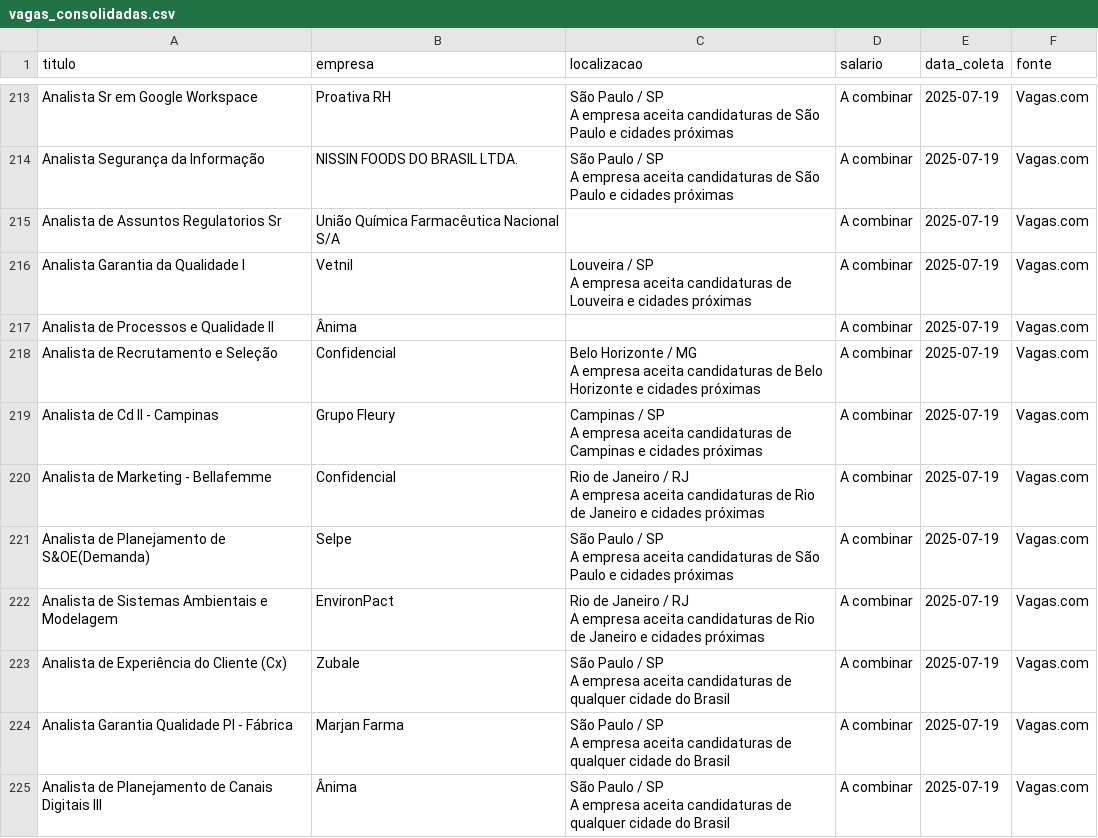
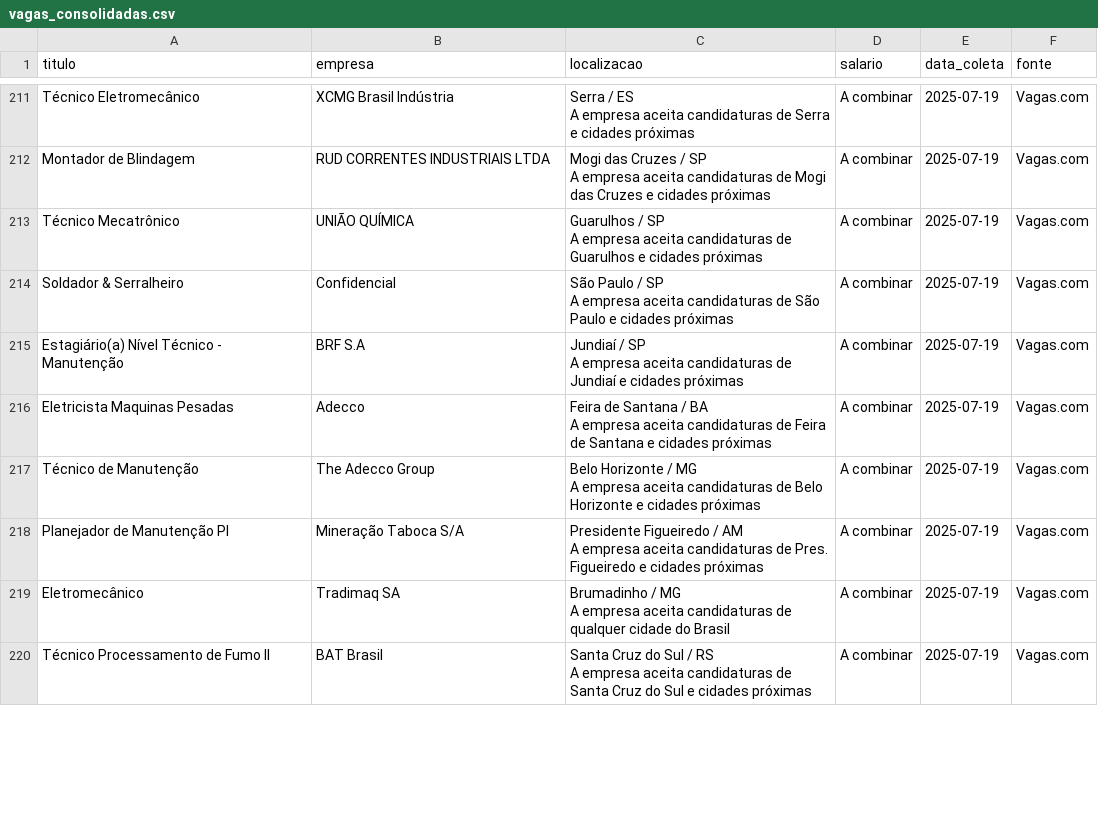
Before and after one commit to rodineyw/analise_vagas, a CSV file: vagas_consolidadas.csv, drawn as a sheet; only a part is shown, gaps mark what is left out; removed rows and columns are numbered as before the commit, all else as after; ↵ is a line break in a cell; the diff covers the shown part only; the diff names each change by its address in the sheet, - before the commit and + after, or states it on an @@ line.

```diff
--- a/vagas_consolidadas.csv
+++ b/vagas_consolidadas.csv
-A211 (titulo): Analista Sr em Google Workspace
+A211 (titulo): Técnico Eletromecânico
-B211 (empresa): Proativa RH
+B211 (empresa): XCMG Brasil Indústria
-C211 (localizacao): São Paulo / SP ↵ A empresa aceita candidaturas de São Paulo e cidades…
+C211 (localizacao): Serra / ES ↵ A empresa aceita candidaturas de Serra e cidades…
-A212 (titulo): Analista Segurança da Informação
+A212 (titulo): Montador de Blindagem
-B212 (empresa): NISSIN FOODS DO BRASIL LTDA.
+B212 (empresa): RUD CORRENTES INDUSTRIAIS LTDA
-C212 (localizacao): São Paulo / SP ↵ A empresa aceita candidaturas de São Paulo e cidades…
+C212 (localizacao): Mogi das Cruzes / SP ↵ A empresa aceita candidaturas de Mogi das Cruzes e cidades…
-row 215: Analista de Assuntos Regulatorios Sr | União Química Farmacêutica Nacional S/A |  | A combinar | 2025-07-19 | Vagas.com
-A213 (titulo): Analista Garantia da Qualidade I
+A213 (titulo): Técnico Mecatrônico
-B213 (empresa): Vetnil
+B213 (empresa): UNIÃO QUÍMICA
-C213 (localizacao): Louveira / SP ↵ A empresa aceita candidaturas de Louveira e cidades…
+C213 (localizacao): Guarulhos / SP ↵ A empresa aceita candidaturas de Guarulhos e cidades…
-row 217: Analista de Processos e Qualidade II | Ânima |  | A combinar | 2025-07-19 | Vagas.com
-A214 (titulo): Analista de Recrutamento e Seleção
+A214 (titulo): Soldador & Serralheiro
-C214 (localizacao): Belo Horizonte / MG ↵ A empresa aceita candidaturas de Belo Horizonte e cidades…
+C214 (localizacao): São Paulo / SP ↵ A empresa aceita candidaturas de São Paulo e cidades…
-A215 (titulo): Analista de Cd II - Campinas
+A215 (titulo): Estagiário(a) Nível Técnico - Manutenção
-B215 (empresa): Grupo Fleury
+B215 (empresa): BRF S.A
-C215 (localizacao): Campinas / SP ↵ A empresa aceita candidaturas de Campinas e cidades…
+C215 (localizacao): Jundiaí / SP ↵ A empresa aceita candidaturas de Jundiaí e cidades…
-A216 (titulo): Analista de Marketing - Bellafemme
+A216 (titulo): Eletricista Maquinas Pesadas
-B216 (empresa): Confidencial
+B216 (empresa): Adecco
-C216 (localizacao): Rio de Janeiro / RJ ↵ A empresa aceita candidaturas de Rio de Janeiro e cidades…
+C216 (localizacao): Feira de Santana / BA ↵ A empresa aceita candidaturas de Feira de Santana e cidades…
-A217 (titulo): Analista de Planejamento de S&OE(Demanda)
+A217 (titulo): Técnico de Manutenção
-B217 (empresa): Selpe
+B217 (empresa): The Adecco Group
-C217 (localizacao): São Paulo / SP ↵ A empresa aceita candidaturas de São Paulo e cidades…
+C217 (localizacao): Belo Horizonte / MG ↵ A empresa aceita candidaturas de Belo Horizonte e cidades…
-A218 (titulo): Analista de Sistemas Ambientais e Modelagem
+A218 (titulo): Planejador de Manutenção Pl
-B218 (empresa): EnvironPact
+B218 (empresa): Mineração Taboca S/A
-C218 (localizacao): Rio de Janeiro / RJ ↵ A empresa aceita candidaturas de Rio de Janeiro e cidades…
+C218 (localizacao): Presidente Figueiredo / AM ↵ A empresa aceita candidaturas de Pres. Figueiredo e cidades…
-row 223: Analista de Experiência do Cliente (Cx) | Zubale | São Paulo / SP ↵ A empresa aceita candidaturas de qualquer cidade do Brasil | A combinar | 2025-07-19 | Vagas.com
-A219 (titulo): Analista Garantia Qualidade Pl - Fábrica
+A219 (titulo): Eletromecânico
-B219 (empresa): Marjan Farma
+B219 (empresa): Tradimaq SA
-C219 (localizacao): São Paulo / SP ↵ A empresa…
+C219 (localizacao): Brumadinho / MG ↵ A empresa…
-A220 (titulo): Analista de Planejamento de Canais Digitais III
+A220 (titulo): Técnico Processamento de Fumo II
-B220 (empresa): Ânima
+B220 (empresa): BAT Brasil
-C220 (localizacao): São Paulo / SP ↵ A empresa aceita candidaturas de qualquer cidade do Brasil
+C220 (localizacao): Santa Cruz do Sul / RS ↵ A empresa aceita candidaturas de Santa Cruz do Sul e cidades próximas
```
Also changed, not shown: 2 added rows, 4 removed rows, 32 moved rows and 65 edited cells elsewhere in this file, vagas_brasil.csv, 3 other files.
